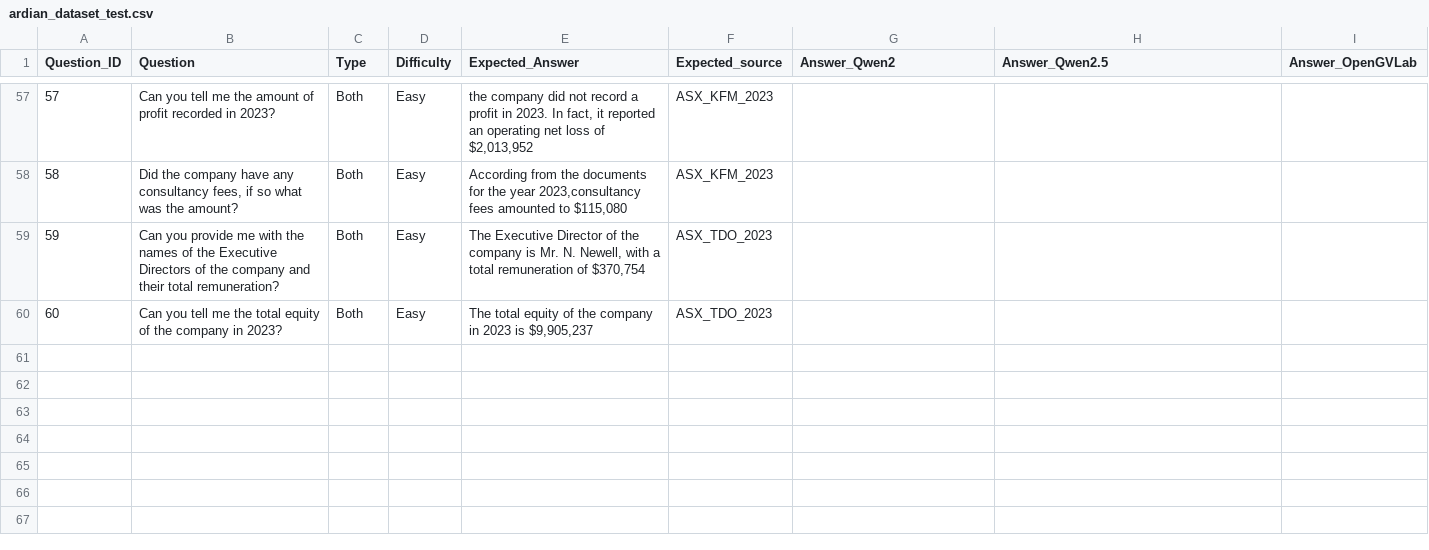
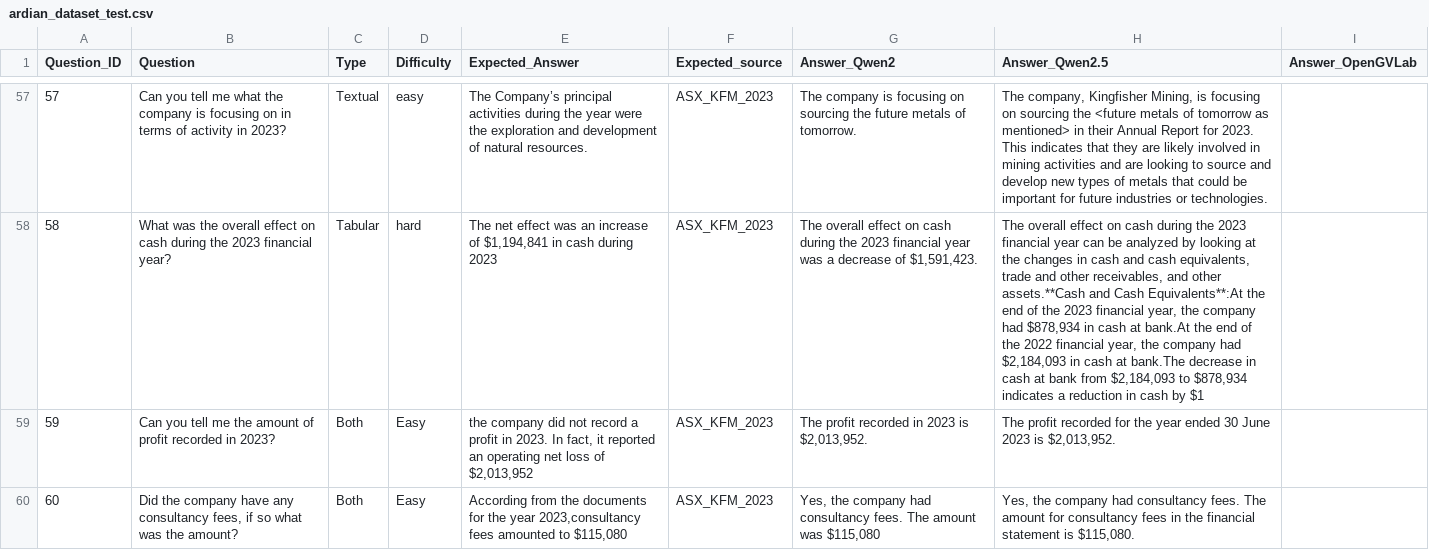
Before and after one commit to LucasTramonte/OpenFinanceAI, a CSV file: Assets/data_test/ardian_dataset_test.csv, drawn as a sheet; only a part is shown, gaps mark what is left out; the diff covers the shown part only; the diff names each change by its address in the sheet, - before the commit and + after, or states it on an @@ line.

Commit message:
answer to new questions

```diff
--- a/Assets/data_test/ardian_dataset_test.csv
+++ b/Assets/data_test/ardian_dataset_test.csv
-B57 (Question): …tell me the amount of profit recorded in 2023?
+B57 (Question): …tell me what the company is focusing on in terms of activity in 2023?
-C57 (Type): Both
+C57 (Type): Textual
-D57 (Difficulty): Easy
+D57 (Difficulty): easy
-E57 (Expected_Answer): the company did not record a profit in 2023. In fact, it reported an operating net loss of $2,013,952
+E57 (Expected_Answer): The Company’s principal activities during the year were the exploration and development of natural resources.
-G57 (Answer_Qwen2): (empty)
+G57 (Answer_Qwen2): The company is focusing on sourcing the future metals of tomorrow.
-H57 (Answer_Qwen2.5): (empty)
+H57 (Answer_Qwen2.5): The company, Kingfisher Mining, is focusing on sourcing the <future metals of tomorrow as mentioned> in their Annual Report for 2023. This indicates that they are likely involved in mining activities and are looking to source and develop new types of metals that could be important for future industries or technologies.
-B58 (Question): Did the company have any consultancy fees, if so what was the amount?
+B58 (Question): What was the overall effect on cash during the 2023 financial year?
-C58 (Type): Both
+C58 (Type): Tabular
-D58 (Difficulty): Easy
+D58 (Difficulty): hard
-E58 (Expected_Answer): According from the documents for the year 2023,consultancy fees amounted to $115,080
+E58 (Expected_Answer): The net effect was an increase of $1,194,841 in cash during 2023
-G58 (Answer_Qwen2): (empty)
+G58 (Answer_Qwen2): The overall effect on cash during the 2023 financial year was a decrease of $1,591,423.
-H58 (Answer_Qwen2.5): (empty)
+H58 (Answer_Qwen2.5): The overall effect on cash during the 2023 financial year can be analyzed by looking at the changes in cash and cash equivalents, trade and other receivables, and other assets.**Cash and Cash Equivalents**:At the end of the 2023 financial year, the company had $878,934 in cash at bank.At the end of the 2022 financial year, the company had $2,184,093 in cash at bank.The decrease in cash at bank from $2,184,093 to $878,934 indicates a reduction in cash by $1
-B59 (Question): Can you provide me with the names of the Executive Directors of the company and their total remuneration?
+B59 (Question): Can you tell me the amount of profit recorded in 2023?
-E59 (Expected_Answer): The Executive Director of the company is Mr. N. Newell, with a total remuneration of $370,754
+E59 (Expected_Answer): the company did not record a profit in 2023. In fact, it reported an operating net loss of $2,013,952
-F59:F60 (Expected_source): ASX_TDO_2023
+F59:F60 (Expected_source): ASX_KFM_2023
-G59 (Answer_Qwen2): (empty)
+G59 (Answer_Qwen2): The profit recorded in 2023 is $2,013,952.
-H59 (Answer_Qwen2.5): (empty)
+H59 (Answer_Qwen2.5): The profit recorded for the year ended 30 June 2023 is $2,013,952.
-B60 (Question): Can you tell me the total equity of the company in 2023?
+B60 (Question): Did the company have any consultancy fees, if so what was the amount?
-E60 (Expected_Answer): The total equity of the company in 2023 is $9,905,237
+E60 (Expected_Answer): According from the documents for the year 2023,consultancy fees amounted to $115,080
-G60 (Answer_Qwen2): (empty)
+G60 (Answer_Qwen2): Yes, the company had consultancy fees. The amount was $115,080
-H60 (Answer_Qwen2.5): (empty)
+H60 (Answer_Qwen2.5): Yes, the company had consultancy fees. The amount for consultancy fees in the financial statement is $115,080.
```
Also changed, not shown: 59 edited cells elsewhere in this file, 2 other files.
